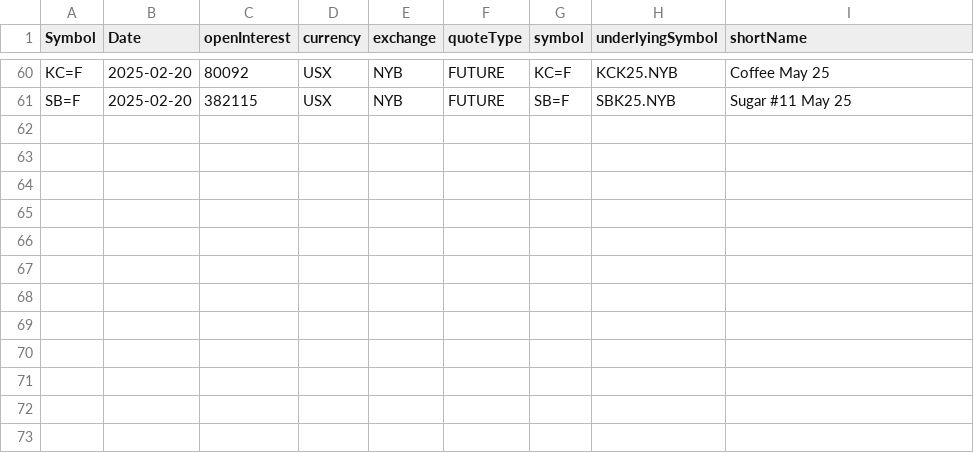
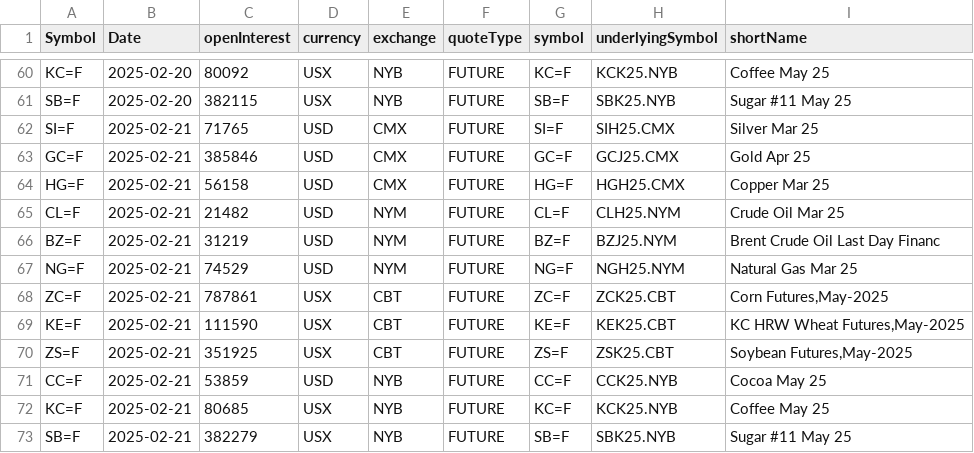
Before and after one commit to antoiovi/Trading, a CSV file: csv/oicommodities.csv, drawn as a sheet; only a part is shown, gaps mark what is left out; the diff names each change by its address in the sheet, - before the commit and + after, or states it on an @@ line.

```diff
--- a/csv/oicommodities.csv
+++ b/csv/oicommodities.csv
+row 62: SI=F | 2025-02-21 | 71765 | USD | CMX | FUTURE | SI=F | SIH25.CMX | Silver Mar 25
+row 63: GC=F | 2025-02-21 | 385846 | USD | CMX | FUTURE | GC=F | GCJ25.CMX | Gold Apr 25
+row 64: HG=F | 2025-02-21 | 56158 | USD | CMX | FUTURE | HG=F | HGH25.CMX | Copper Mar 25
+row 65: CL=F | 2025-02-21 | 21482 | USD | NYM | FUTURE | CL=F | CLH25.NYM | Crude Oil Mar 25
+row 66: BZ=F | 2025-02-21 | 31219 | USD | NYM | FUTURE | BZ=F | BZJ25.NYM | Brent Crude Oil Last Day Financ
+row 67: NG=F | 2025-02-21 | 74529 | USD | NYM | FUTURE | NG=F | NGH25.NYM | Natural Gas Mar 25
+row 68: ZC=F | 2025-02-21 | 787861 | USX | CBT | FUTURE | ZC=F | ZCK25.CBT | Corn Futures,May-2025
+row 69: KE=F | 2025-02-21 | 111590 | USX | CBT | FUTURE | KE=F | KEK25.CBT | KC HRW Wheat Futures,May-2025
+row 70: ZS=F | 2025-02-21 | 351925 | USX | CBT | FUTURE | ZS=F | ZSK25.CBT | Soybean Futures,May-2025
+row 71: CC=F | 2025-02-21 | 53859 | USD | NYB | FUTURE | CC=F | CCK25.NYB | Cocoa May 25
+row 72: KC=F | 2025-02-21 | 80685 | USX | NYB | FUTURE | KC=F | KCK25.NYB | Coffee May 25
+row 73: SB=F | 2025-02-21 | 382279 | USX | NYB | FUTURE | SB=F | SBK25.NYB | Sugar #11 May 25
```
